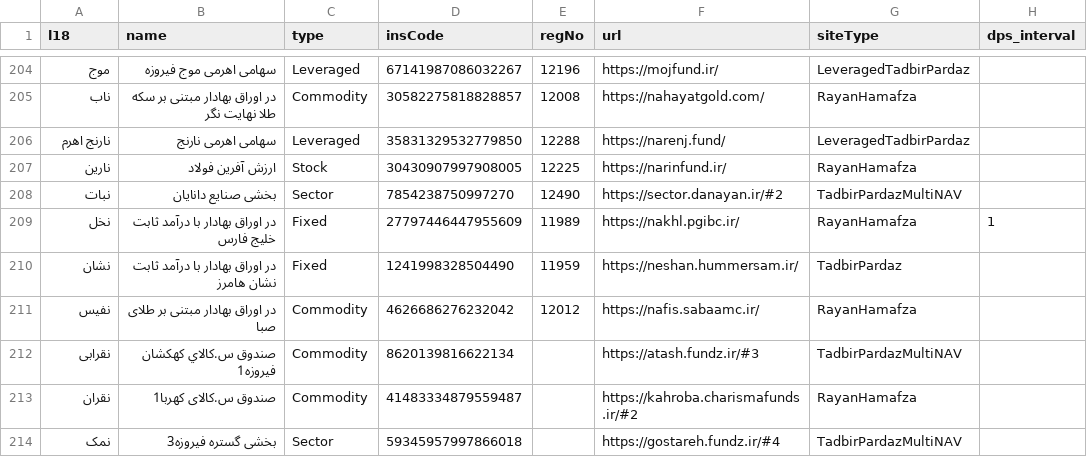
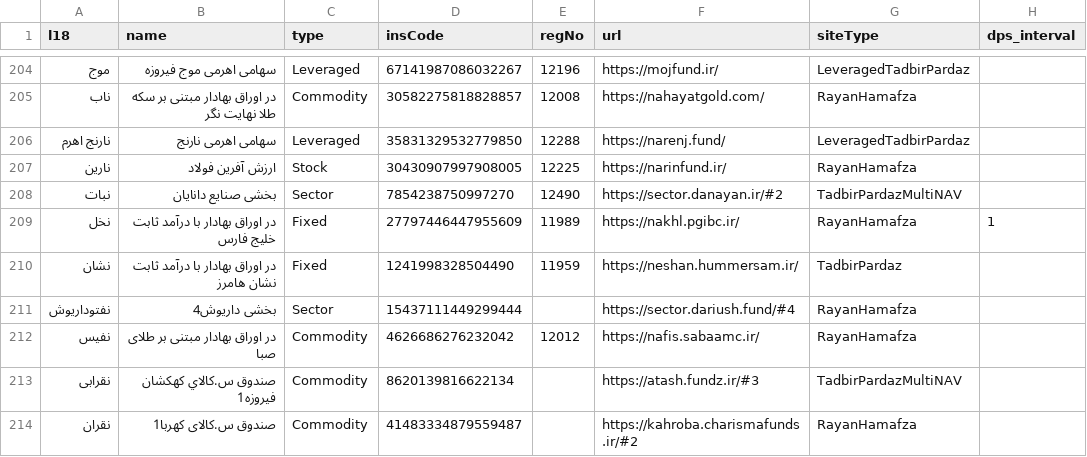
Before and after one commit to 5j9/iranetf, a CSV file: iranetf/dataset.csv, drawn as a sheet; only a part is shown, gaps mark what is left out; the shorter side is filled out with more unchanged rows.

Commit message:
add nafto dariush
closes #120

```diff
--- a/iranetf/dataset.csv
+++ b/iranetf/dataset.csv
@@ -210,2 +210,3 @@
 نشان,در اوراق بهادار با درآمد ثابت نشان هامرز,Fixed,1241998328504490,11959,https://neshan.hummersam.ir/,TadbirPardaz,
+نفتوداریوش,بخشی داریوش4,Sector,15437111449299444,,https://sector.dariush.fund/#4,RayanHamafza,
 نفیس,در اوراق بهادار مبتنی بر طلای صبا,Commodity,4626686276232042,12012,https://nafis.sabaamc.ir/,RayanHamafza,
```
